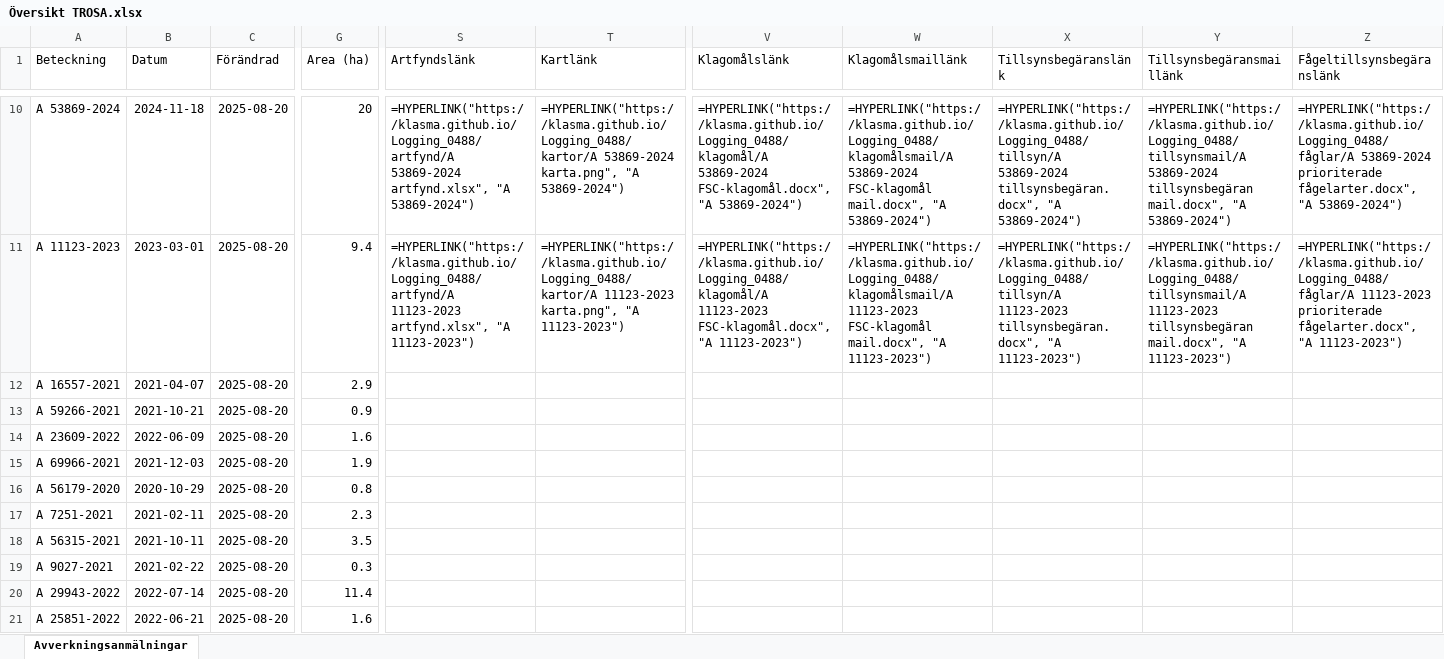
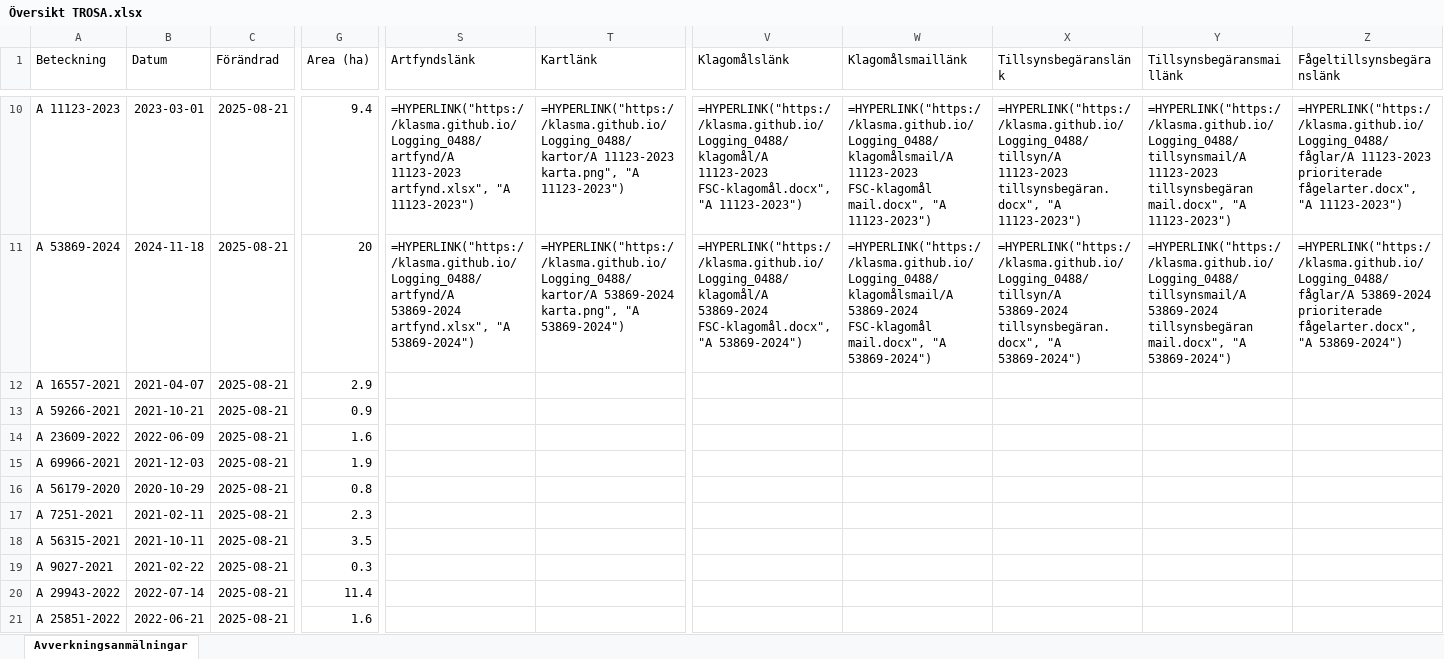
Before and after one commit to klasma/Logging_0488, an Excel workbook: Översikt TROSA.xlsx, sheet Avverkningsanmälningar, drawn as a sheet; only a part is shown, gaps mark what is left out; values as stored, in another font and other column widths than the file's, no borders; formulas without a stored value are shown as written; the diff covers the shown part only; the diff names each change by its address in the sheet, - before the commit and + after, or states it on an @@ line.

```diff
--- a/Översikt TROSA.xlsx (sheet Avverkningsanmälningar)
+++ b/Översikt TROSA.xlsx (sheet Avverkningsanmälningar)
-A10 (Beteckning): A 53869-2024
+A10 (Beteckning): A 11123-2023
-B10 (Datum): 2024-11-18
+B10 (Datum): 2023-03-01
-C10:C21 (Förändrad): 2025-08-20
+C10:C21 (Förändrad): 2025-08-21
-G10 (Area (ha)): 20
+G10 (Area (ha)): 9.4
-S10 (Artfyndslänk): =HYPERLINK("https://klasma.github.io/Logging_0488/artfynd/A 53869-2024 artfynd.xlsx", "A 53869-2024")
+S10 (Artfyndslänk): =HYPERLINK("https://klasma.github.io/Logging_0488/artfynd/A 11123-2023 artfynd.xlsx", "A 11123-2023")
-T10 (Kartlänk): =HYPERLINK("https://klasma.github.io/Logging_0488/kartor/A 53869-2024 karta.png", "A 53869-2024")
+T10 (Kartlänk): =HYPERLINK("https://klasma.github.io/Logging_0488/kartor/A 11123-2023 karta.png", "A 11123-2023")
-V10 (Klagomålslänk): =HYPERLINK("https://klasma.github.io/Logging_0488/klagomål/A 53869-2024 FSC-klagomål.docx", "A 53869-2024")
+V10 (Klagomålslänk): =HYPERLINK("https://klasma.github.io/Logging_0488/klagomål/A 11123-2023 FSC-klagomål.docx", "A 11123-2023")
-W10 (Klagomålsmaillänk): =HYPERLINK("https://klasma.github.io/Logging_0488/klagomålsmail/A 53869-2024 FSC-klagomål mail.docx", "A 53869-2024")
+W10 (Klagomålsmaillänk): =HYPERLINK("https://klasma.github.io/Logging_0488/klagomålsmail/A 11123-2023 FSC-klagomål mail.docx", "A 11123-2023")
-X10 (Tillsynsbegäranslänk): =HYPERLINK("https://klasma.github.io/Logging_0488/tillsyn/A 53869-2024 tillsynsbegäran.docx", "A 53869-2024")
+X10 (Tillsynsbegäranslänk): =HYPERLINK("https://klasma.github.io/Logging_0488/tillsyn/A 11123-2023 tillsynsbegäran.docx", "A 11123-2023")
-Y10 (Tillsynsbegäransmaillänk): =HYPERLINK("https://klasma.github.io/Logging_0488/tillsynsmail/A 53869-2024 tillsynsbegäran mail.docx", "A 53869-2024")
+Y10 (Tillsynsbegäransmaillänk): =HYPERLINK("https://klasma.github.io/Logging_0488/tillsynsmail/A 11123-2023 tillsynsbegäran mail.docx", "A 11123-2023")
-Z10 (Fågeltillsynsbegäranslänk): =HYPERLINK("https://klasma.github.io/Logging_0488/fåglar/A 53869-2024 prioriterade fågelarter.docx", "A 53869-2024")
+Z10 (Fågeltillsynsbegäranslänk): =HYPERLINK("https://klasma.github.io/Logging_0488/fåglar/A 11123-2023 prioriterade fågelarter.docx", "A 11123-2023")
-A11 (Beteckning): A 11123-2023
+A11 (Beteckning): A 53869-2024
-B11 (Datum): 2023-03-01
+B11 (Datum): 2024-11-18
-G11 (Area (ha)): 9.4
+G11 (Area (ha)): 20
-S11 (Artfyndslänk): =HYPERLINK("https://klasma.github.io/Logging_0488/artfynd/A 11123-2023 artfynd.xlsx", "A 11123-2023")
+S11 (Artfyndslänk): =HYPERLINK("https://klasma.github.io/Logging_0488/artfynd/A 53869-2024 artfynd.xlsx", "A 53869-2024")
-T11 (Kartlänk): =HYPERLINK("https://klasma.github.io/Logging_0488/kartor/A 11123-2023 karta.png", "A 11123-2023")
+T11 (Kartlänk): =HYPERLINK("https://klasma.github.io/Logging_0488/kartor/A 53869-2024 karta.png", "A 53869-2024")
-V11 (Klagomålslänk): =HYPERLINK("https://klasma.github.io/Logging_0488/klagomål/A 11123-2023 FSC-klagomål.docx", "A 11123-2023")
+V11 (Klagomålslänk): =HYPERLINK("https://klasma.github.io/Logging_0488/klagomål/A 53869-2024 FSC-klagomål.docx", "A 53869-2024")
-W11 (Klagomålsmaillänk): =HYPERLINK("https://klasma.github.io/Logging_0488/klagomålsmail/A 11123-2023 FSC-klagomål mail.docx", "A 11123-2023")
+W11 (Klagomålsmaillänk): =HYPERLINK("https://klasma.github.io/Logging_0488/klagomålsmail/A 53869-2024 FSC-klagomål mail.docx", "A 53869-2024")
-X11 (Tillsynsbegäranslänk): =HYPERLINK("https://klasma.github.io/Logging_0488/tillsyn/A 11123-2023 tillsynsbegäran.docx", "A 11123-2023")
+X11 (Tillsynsbegäranslänk): =HYPERLINK("https://klasma.github.io/Logging_0488/tillsyn/A 53869-2024 tillsynsbegäran.docx", "A 53869-2024")
-Y11 (Tillsynsbegäransmaillänk): =HYPERLINK("https://klasma.github.io/Logging_0488/tillsynsmail/A 11123-2023 tillsynsbegäran mail.docx", "A 11123-2023")
+Y11 (Tillsynsbegäransmaillänk): =HYPERLINK("https://klasma.github.io/Logging_0488/tillsynsmail/A 53869-2024 tillsynsbegäran mail.docx", "A 53869-2024")
-Z11 (Fågeltillsynsbegäranslänk): =HYPERLINK("https://klasma.github.io/Logging_0488/fåglar/A 11123-2023 prioriterade fågelarter.docx", "A 11123-2023")
+Z11 (Fågeltillsynsbegäranslänk): =HYPERLINK("https://klasma.github.io/Logging_0488/fåglar/A 53869-2024 prioriterade fågelarter.docx", "A 53869-2024")
```
Also changed, not shown: 279 edited cells elsewhere in this sheet, artfynd/A 2699-2023 artfynd.xlsx, artfynd/A 44253-2024 artfynd.xlsx, 55 other files.
